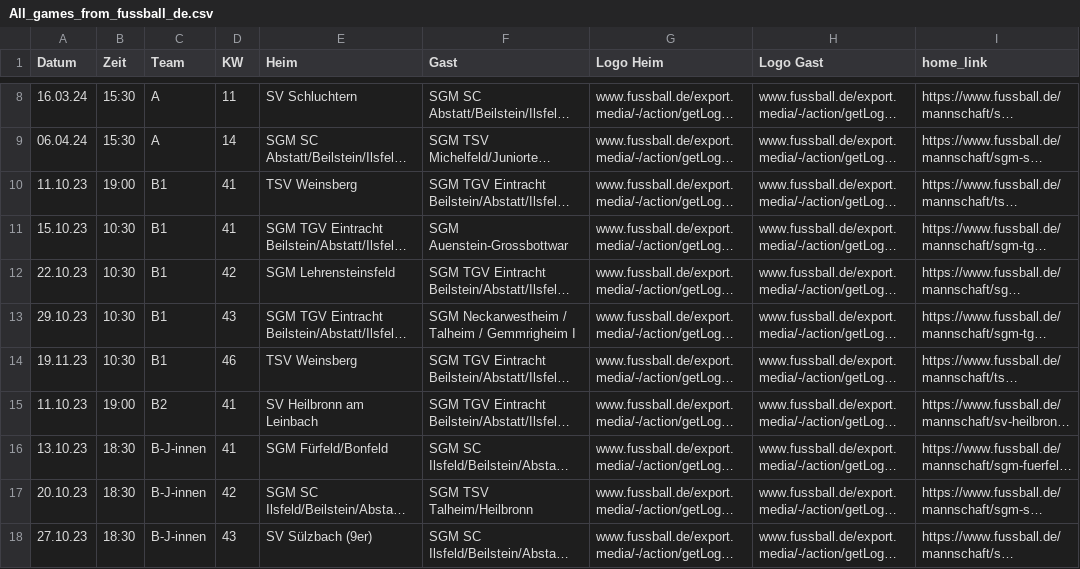
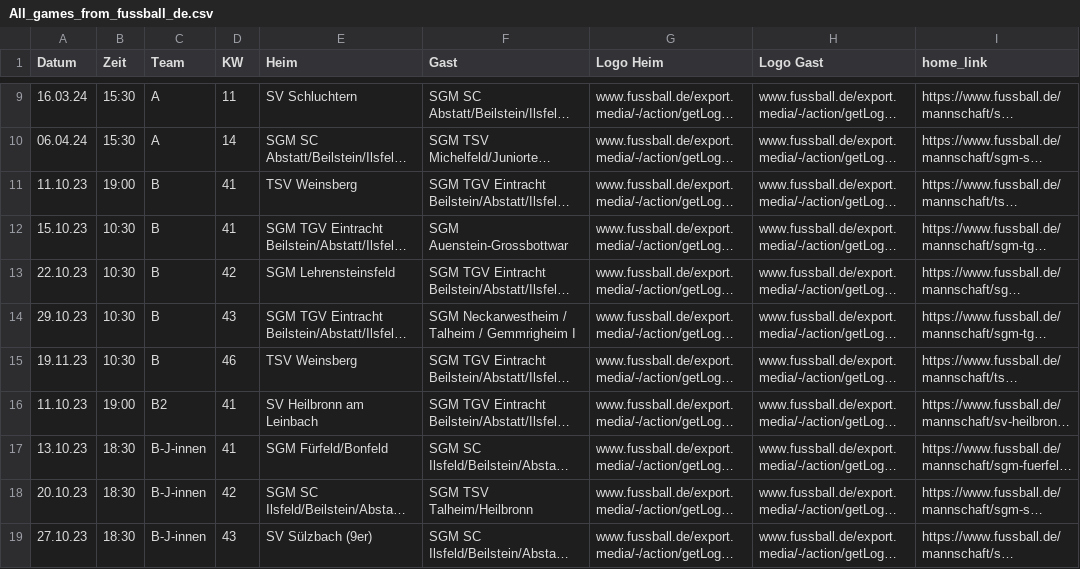
Before and after one commit to sgm-abi/ABI-Homepage, a CSV file: Skripte/All_games_from_fussball_de.csv, drawn as a sheet; only a part is shown, gaps mark what is left out; long unchanged cells end in …; addresses are those after the commit; the diff covers the shown part only; the diff names each change by its address in the sheet, - before the commit and + after, or states it on an @@ line.

```diff
--- a/Skripte/All_games_from_fussball_de.csv
+++ b/Skripte/All_games_from_fussball_de.csv
-C11:C15 (Team): B1
+C11:C15 (Team): B
```
Also changed, not shown: 2 added rows, 2 removed rows and 2 edited cells elsewhere in this file, Skripte/Spiele_Links.csv, 11 other files.
